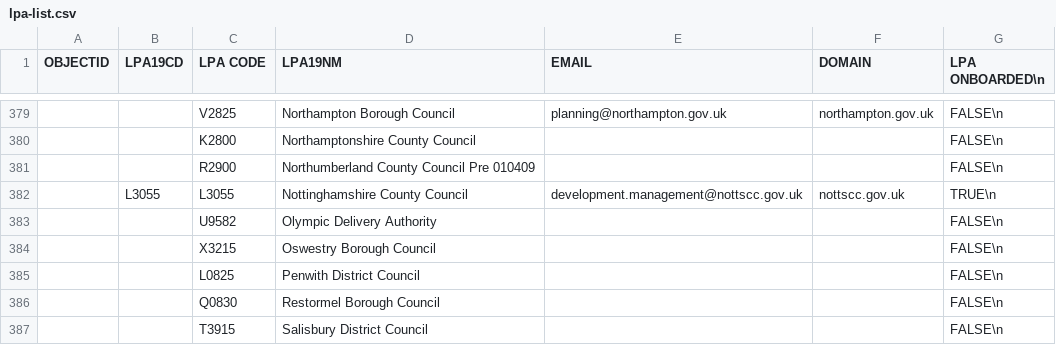
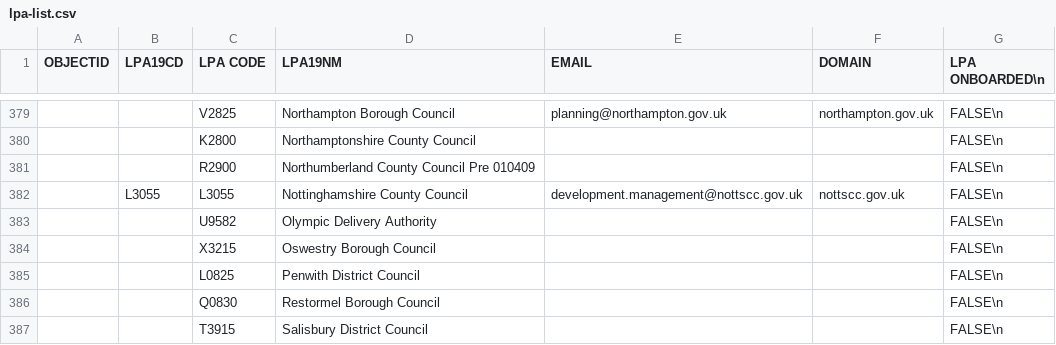
Before and after one commit to Planning-Inspectorate/appeal-planning-decision, a CSV file: packages/appeals-service-api/data/lpa-list.csv, drawn as a sheet; only a part is shown, gaps mark what is left out; the diff covers the shown part only.

```diff
--- a/packages/appeals-service-api/data/lpa-list.csv
+++ b/packages/appeals-service-api/data/lpa-list.csv
@@ -381,3 +381,3 @@
 ;;R2900;Northumberland County Council Pre 010409;;;FALSE\n
-;L3055;L3055;Nottinghamshire County Council;development.management@nottscc.gov.uk;nottscc.gov.uk;TRUE\n
+;L3055;L3055;Nottinghamshire County Council;development.management@nottscc.gov.uk;nottscc.gov.uk;FALSE\n
 ;;U9582;Olympic Delivery Authority;;;FALSE\n
```
Also changed, not shown: 26 edited cells elsewhere in this file.
